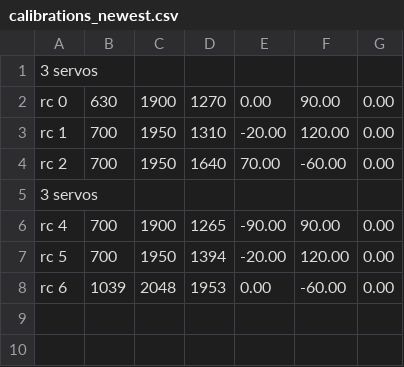
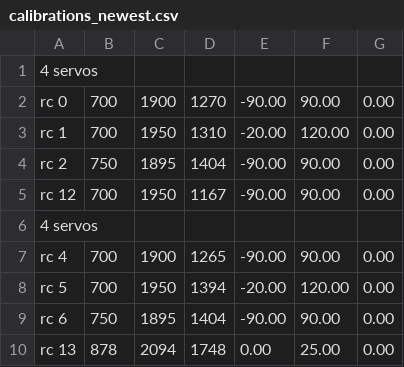
Before and after one commit to stenniswood/bk_code, a CSV file: PIServoHat/calibrations_newest.csv, drawn as a sheet.

Commit message:
fixes for servo synchronizing (next_sequence etc)

```diff
--- a/PIServoHat/calibrations_newest.csv
+++ b/PIServoHat/calibrations_newest.csv
@@ -1,8 +1,10 @@
-3 servos
-rc 0, 630, 1900, 1270,   0.00,  90.00,   0.00
+4 servos
+rc 0, 700, 1900, 1270, -90.00,  90.00,   0.00
 rc 1, 700, 1950, 1310, -20.00, 120.00,   0.00
-rc 2, 700, 1950, 1640,  70.00, -60.00,   0.00
-3 servos
+rc 2, 750, 1895, 1404, -90.00,  90.00,   0.00
+rc 12, 700, 1950, 1167, -90.00,  90.00,   0.00
+4 servos
 rc 4, 700, 1900, 1265, -90.00,  90.00,   0.00
 rc 5, 700, 1950, 1394, -20.00, 120.00,   0.00
-rc 6, 1039, 2048, 1953,   0.00, -60.00,   0.00
+rc 6, 750, 1895, 1404, -90.00,  90.00,   0.00
+rc 13, 878, 2094, 1748,   0.00,  25.00,   0.00
```
Also changed, not shown: 31 other files.
